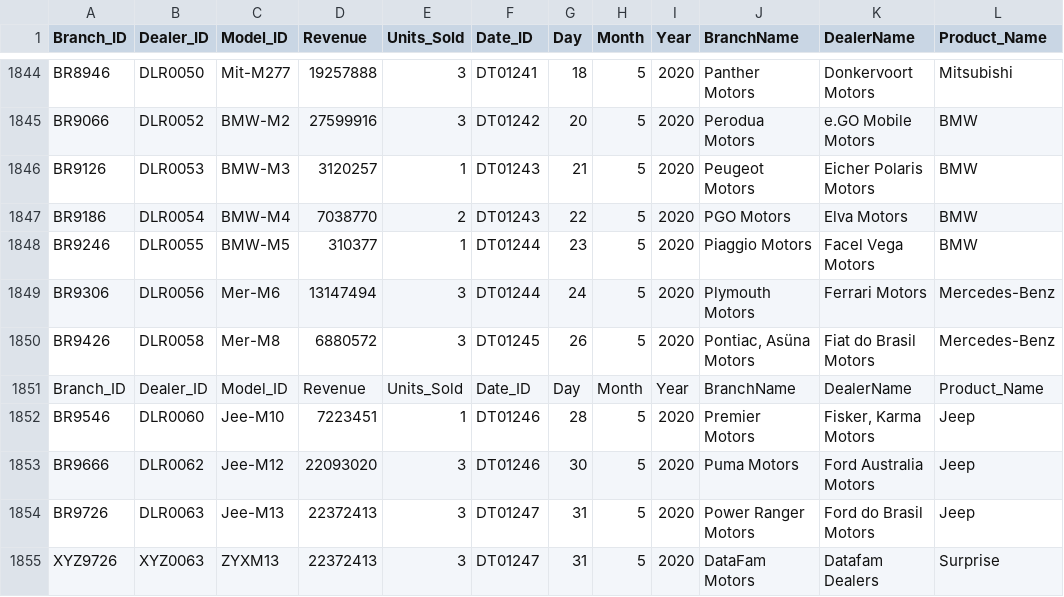
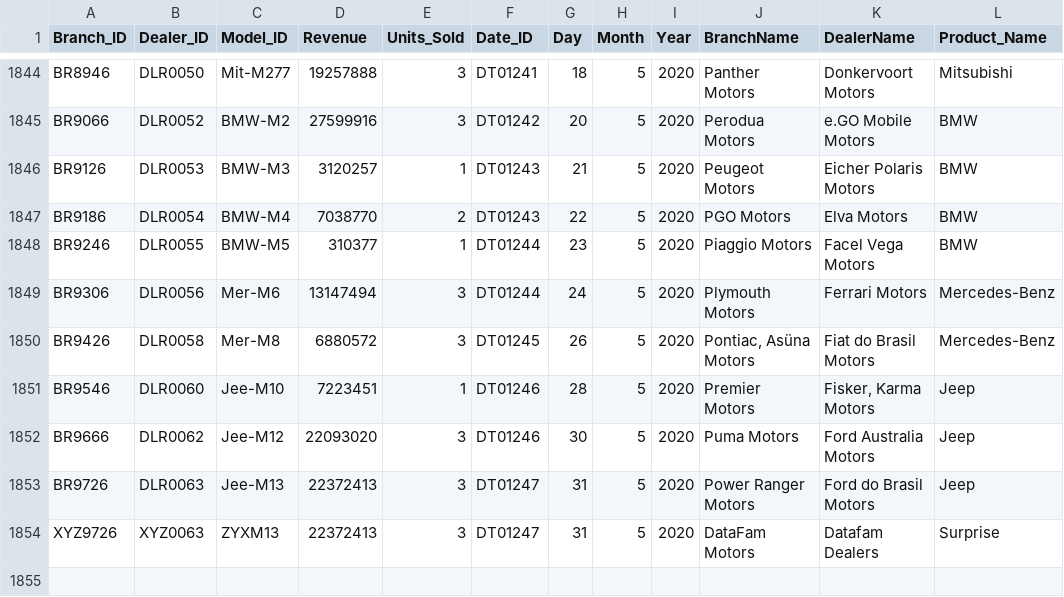
Before and after one commit to Patelprogrammer21/azureproject, a CSV file: SalesData.csv, drawn as a sheet; only a part is shown, gaps mark what is left out; the diff names each change by its address in the sheet, - before the commit and + after, or states it on an @@ line.

Commit message:
Update SalesData.csv

```diff
--- a/SalesData.csv
+++ b/SalesData.csv
-row 1851: Branch_ID | Dealer_ID | Model_ID | Revenue | Units_Sold | Date_ID | Day | Month | Year | BranchName | DealerName | Product_Name
```
